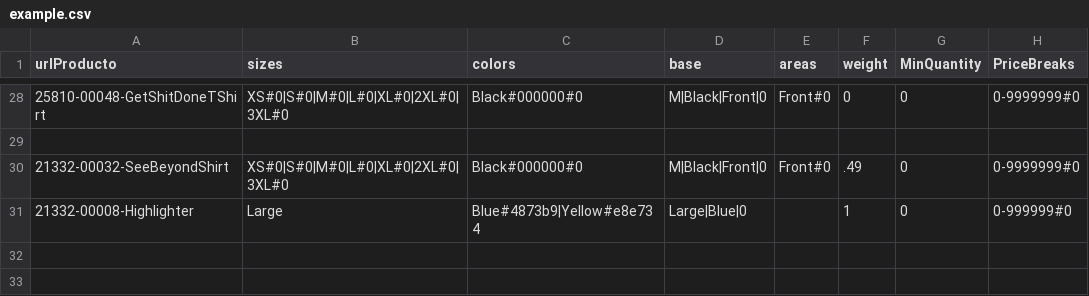
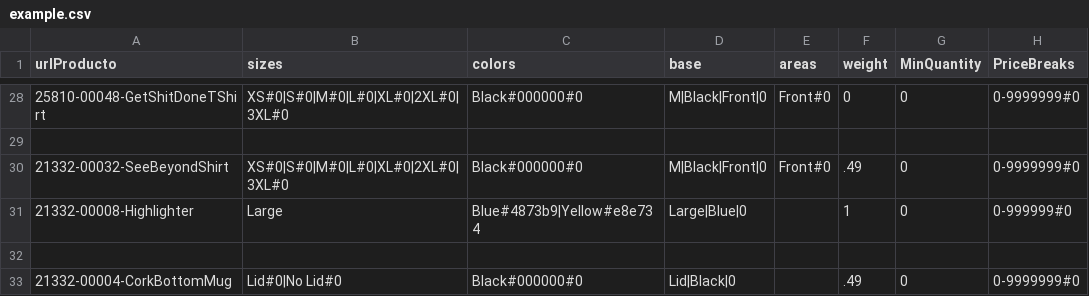
Before and after one commit to rob-dickson/All_Sites_Changes1.1, a CSV file: ApparelAPI/example.csv, drawn as a sheet; only a part is shown, gaps mark what is left out.

Commit message:
Commit

```diff
--- a/ApparelAPI/example.csv
+++ b/ApparelAPI/example.csv
@@ -31 +31,3 @@
 21332-00008-Highlighter;Large;Blue#4873b9|Yellow#e8e734;Large|Blue|0;;1;0;0-999999#0;
+
+21332-00004-CorkBottomMug;Lid#0|No Lid#0;Black#000000#0;Lid|Black|0;;.49;0;0-9999999#0;
```
